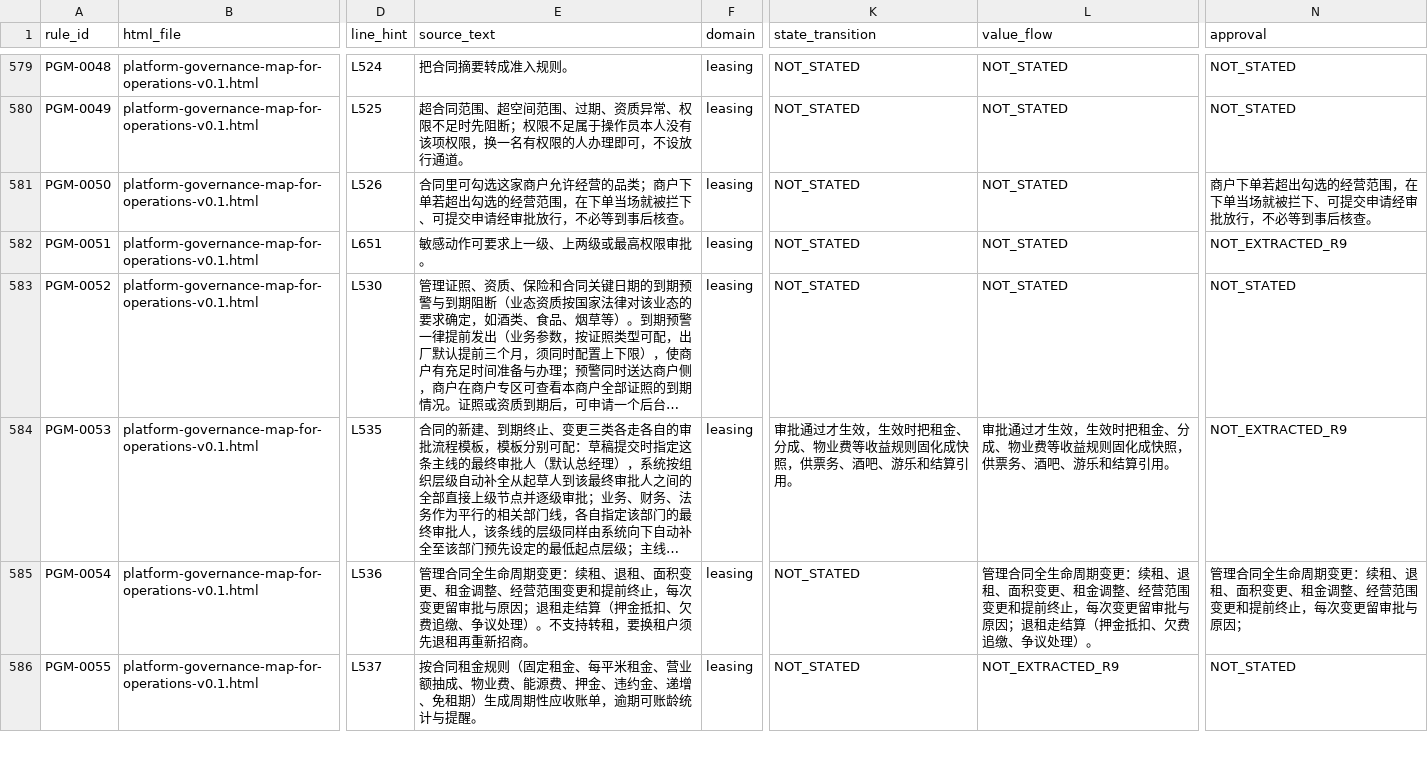
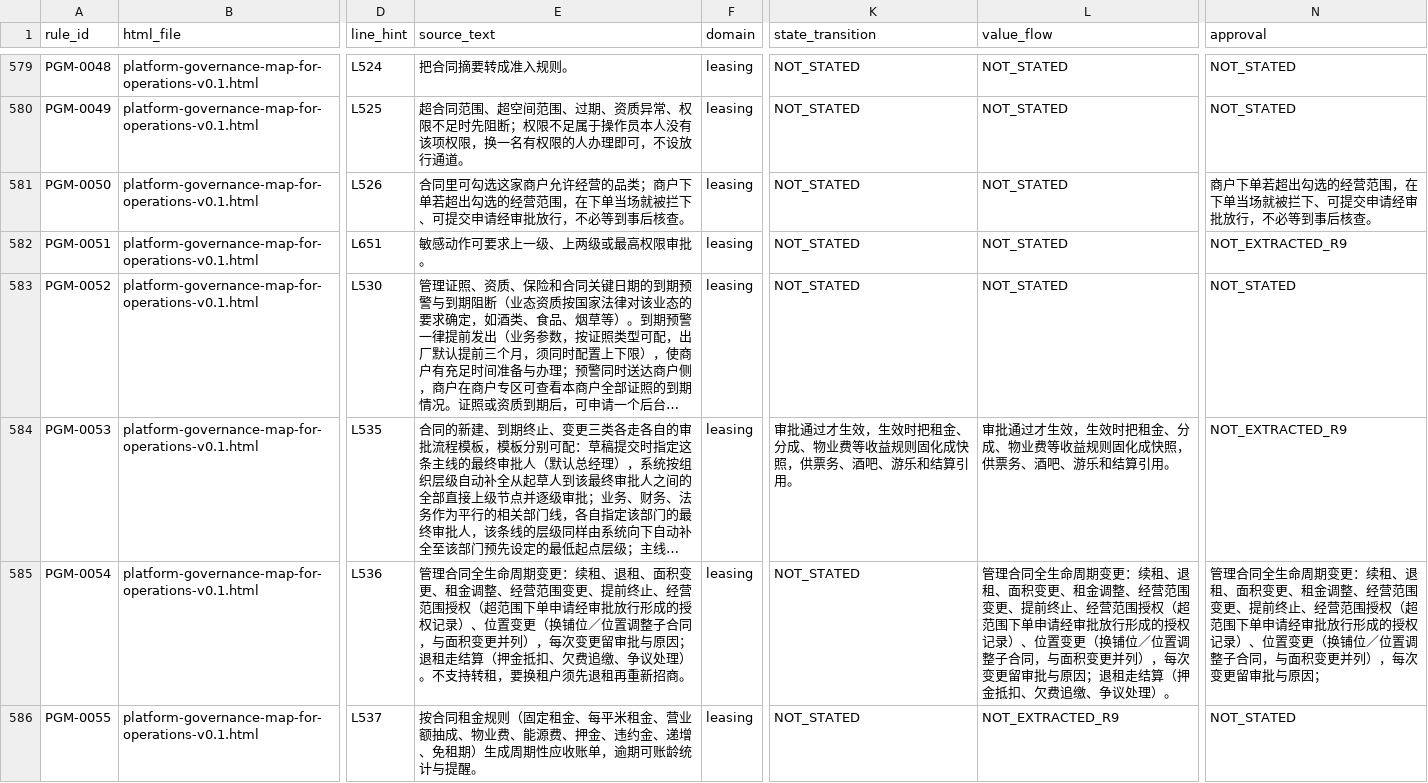
Before and after one commit to jxh1979/mall, a CSV file: docs/prd-audit/authority-rule-ledger.csv, drawn as a sheet; only a part is shown, gaps mark what is left out; long unchanged cells end in …; the diff covers the shown part only; the diff names each change by its address in the sheet, - before the commit and + after, or states it on an @@ line.

Commit message:
docs: synchronize M001 authority text mirrors

```diff
--- a/docs/prd-audit/authority-rule-ledger.csv
+++ b/docs/prd-audit/authority-rule-ledger.csv
-E585 (source_text): …范围变更和提前终止，每次变…
+E585 (source_text): …范围变更、提前终止、经营范围授权（超范围下单申请经审批放行形成的授权记录）、位置变更（换铺位／位置调整子合同，与面积变更并列），每次变…
-L585 (value_flow): …范围变更和提前终止，每次变…
+L585 (value_flow): …范围变更、提前终止、经营范围授权（超范围下单申请经审批放行形成的授权记录）、位置变更（换铺位／位置调整子合同，与面积变更并列），每次变…
-N585 (approval): …范围变更和提前终止，每次变…
+N585 (approval): …范围变更、提前终止、经营范围授权（超范围下单申请经审批放行形成的授权记录）、位置变更（换铺位／位置调整子合同，与面积变更并列），每次变…
```
Also changed, not shown: 28 edited cells elsewhere in this file, docs/prd-audit/entry-registry.csv, 2 other files.
